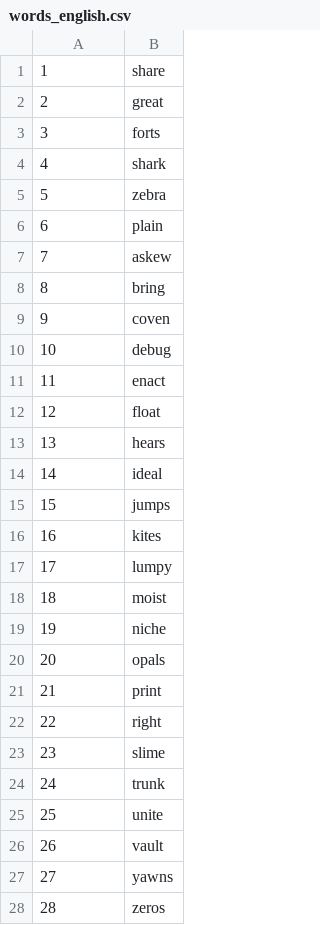
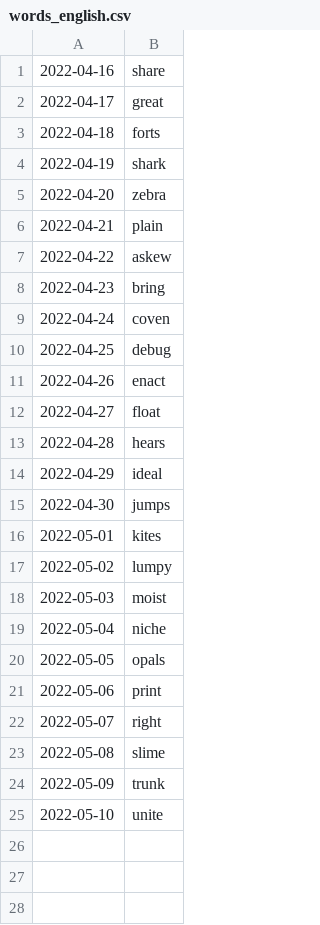
Before and after one commit to sjasthi/animals_python, a CSV file: static/words_english.csv, drawn as a sheet; only a part is shown; the diff covers the shown part only.

```diff
--- a/static/words_english.csv
+++ b/static/words_english.csv
@@ -1,28 +1,25 @@
-1,share
-2,great
-3,forts
-4,shark
-5,zebra
-6,plain
-7,askew
-8,bring
-9,coven
-10,debug
-11,enact
-12,float
-13,hears
-14,ideal
-15,jumps
-16,kites
-17,lumpy
-18,moist
-19,niche
-20,opals
-21,print
-22,right
-23,slime
-24,trunk
-25,unite
-26,vault
-27,yawns
-28,zeros
+2022-04-16,share
+2022-04-17,great
+2022-04-18,forts
+2022-04-19,shark
+2022-04-20,zebra
+2022-04-21,plain
+2022-04-22,askew
+2022-04-23,bring
+2022-04-24,coven
+2022-04-25,debug
+2022-04-26,enact
+2022-04-27,float
+2022-04-28,hears
+2022-04-29,ideal
+2022-04-30,jumps
+2022-05-01,kites
+2022-05-02,lumpy
+2022-05-03,moist
+2022-05-04,niche
+2022-05-05,opals
+2022-05-06,print
+2022-05-07,right
+2022-05-08,slime
+2022-05-09,trunk
+2022-05-10,unite
```
Also changed, not shown: 22 removed rows elsewhere in this file, static/words_telugu.csv.
